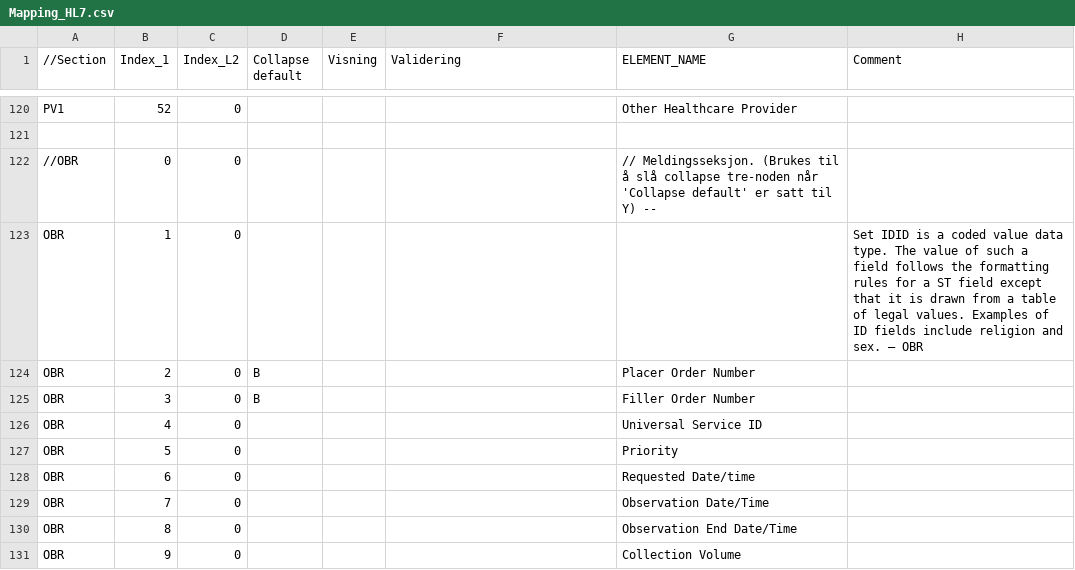
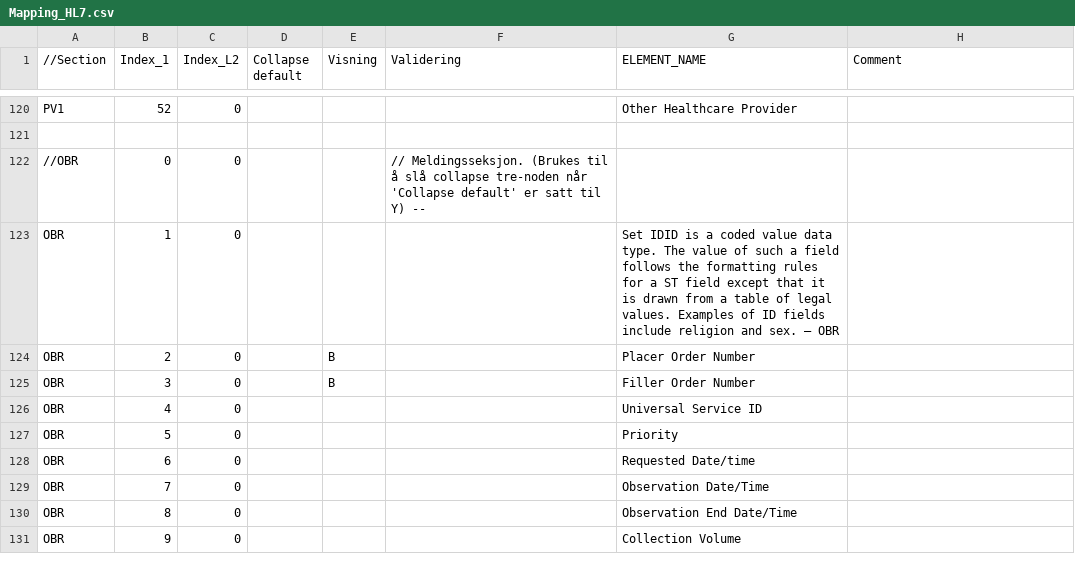
Before and after one commit to ektesarping/Hl7Parser-v1.01, a CSV file: HL7Parser/DataModel/AdditionalFiles/Mapping_HL7.csv, drawn as a sheet; only a part is shown, gaps mark what is left out.

Commit message:
Oppdatert mapping for v1.1.3

```diff
--- a/HL7Parser/DataModel/AdditionalFiles/Mapping_HL7.csv
+++ b/HL7Parser/DataModel/AdditionalFiles/Mapping_HL7.csv
@@ -121,6 +121,6 @@ PV1	52	0				Other Healthcare Provider
 							
-//OBR	0	0				// Meldingsseksjon. (Brukes til å slå collapse tre-noden når 'Collapse default' er satt til Y) --	
-OBR	1	0					Set IDID is a coded value data type. The value of such a field follows the formatting rules for a ST field except that it is drawn from a table of legal values. Examples of ID fields include religion and sex. – OBR
-OBR	2	0	B			Placer Order Number	
-OBR	3	0	B			Filler Order Number	
+//OBR	0	0			// Meldingsseksjon. (Brukes til å slå collapse tre-noden når 'Collapse default' er satt til Y) --	
+OBR	1	0				Set IDID is a coded value data type. The value of such a field follows the formatting rules for a ST field except that it is drawn from a table of legal values. Examples of ID fields include religion and sex. – OBR
+OBR	2	0		B		Placer Order Number	
+OBR	3	0		B		Filler Order Number	
 OBR	4	0				Universal Service ID	
```
Also changed, not shown: 1 other file.
